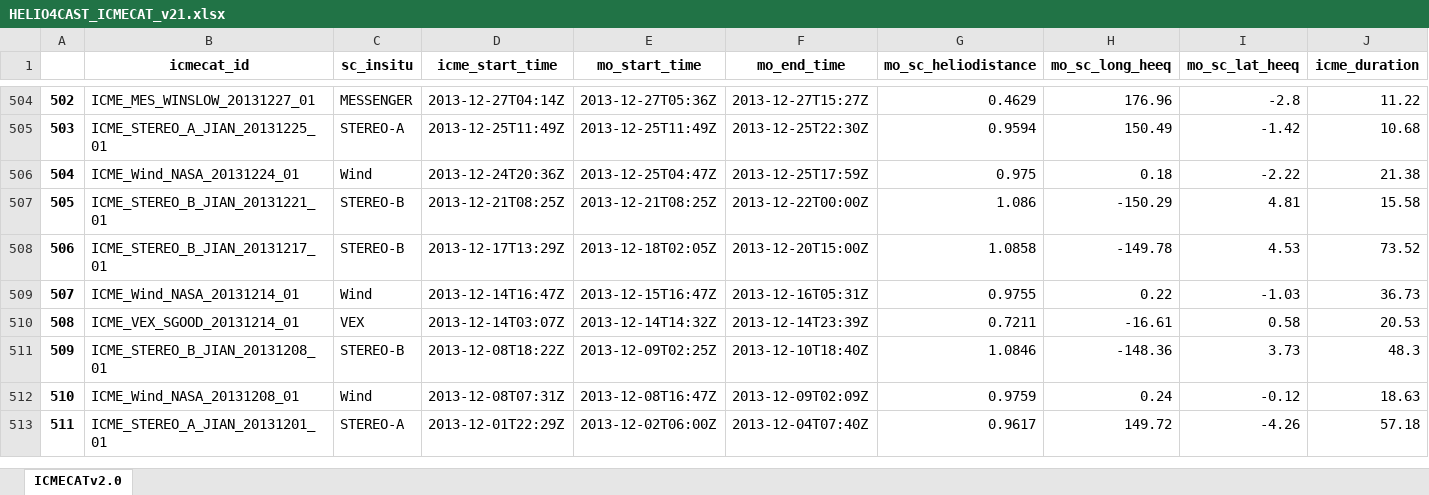
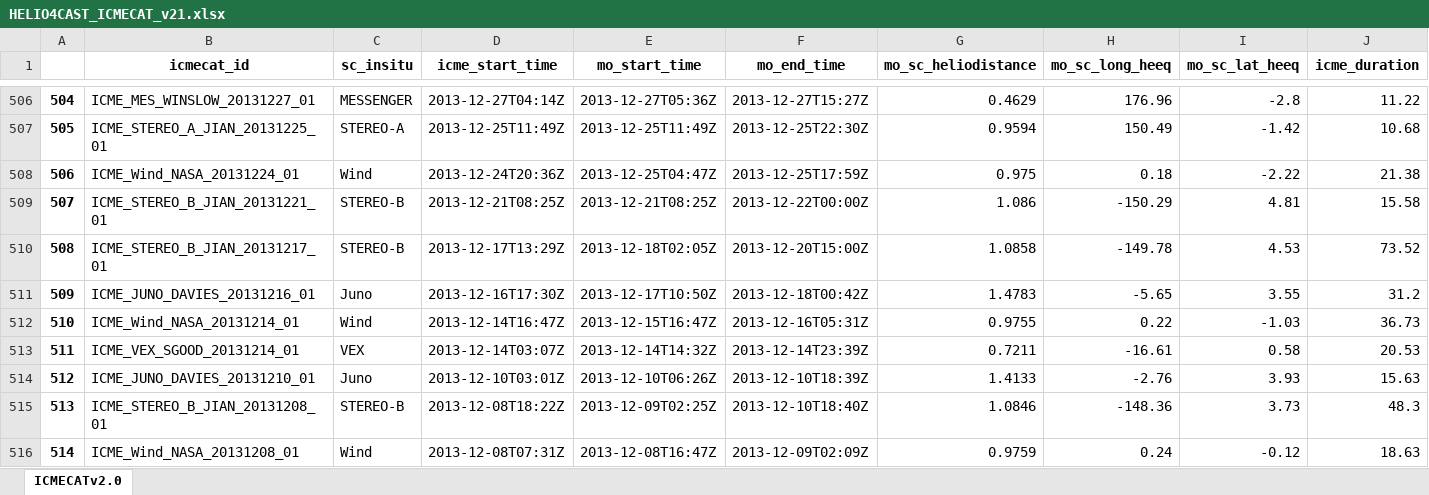
Before and after one commit to cmoestl/heliocats, an Excel workbook: icmecat/HELIO4CAST_ICMECAT_v21.xlsx, sheet ICMECATv2.0, drawn as a sheet; only a part is shown, gaps mark what is left out; the shorter side is filled out with more unchanged rows; values as stored, in another font and other column widths than the file's, no borders; rows hold the shown columns only; the diff covers the shown part only; the diff names each change by its address in the sheet, - before the commit and + after, or states it on an @@ line.

Commit message:
juno added to icmecat

```diff
--- a/icmecat/HELIO4CAST_ICMECAT_v21.xlsx (sheet ICMECATv2.0)
+++ b/icmecat/HELIO4CAST_ICMECAT_v21.xlsx (sheet ICMECATv2.0)
@@ column A renumbered from row 487 down @@
+row 511: 509 | ICME_JUNO_DAVIES_20131216_01 | Juno | 2013-12-16T17:30Z | 2013-12-17T10:50Z | 2013-12-18T00:42Z | 1.4783 | -5.65 | 3.55 | 31.2
+row 514: 512 | ICME_JUNO_DAVIES_20131210_01 | Juno | 2013-12-10T03:01Z | 2013-12-10T06:26Z | 2013-12-10T18:39Z | 1.4133 | -2.76 | 3.93 | 15.63
```
Also changed, not shown: 32 added rows elsewhere in this sheet, icmecat/HELIO4CAST_ICMECAT_v21_master.xlsx, 18 other files.
